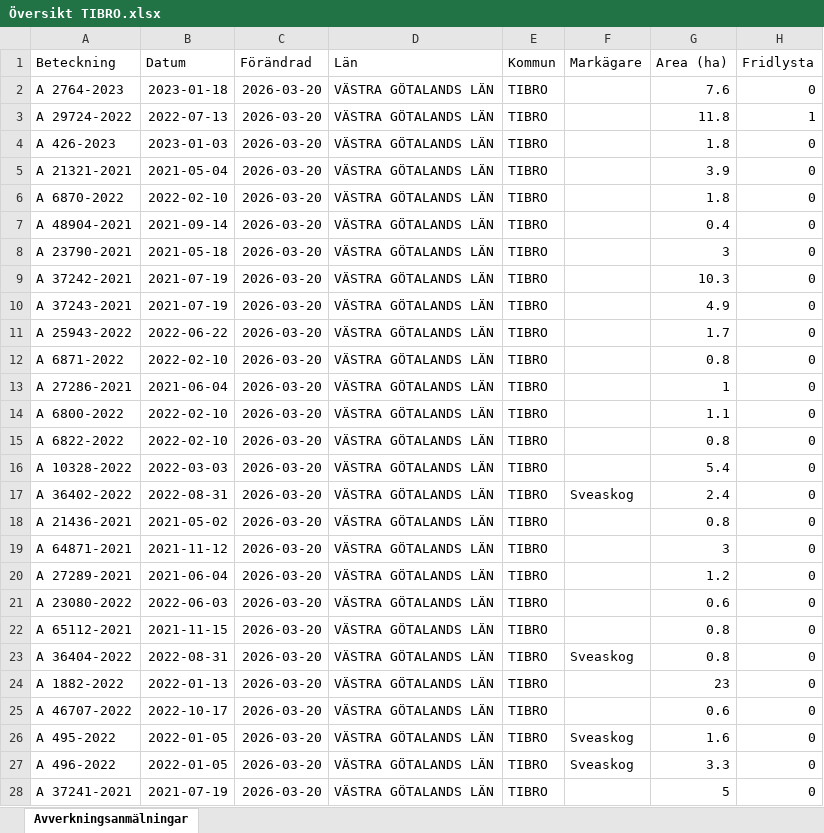
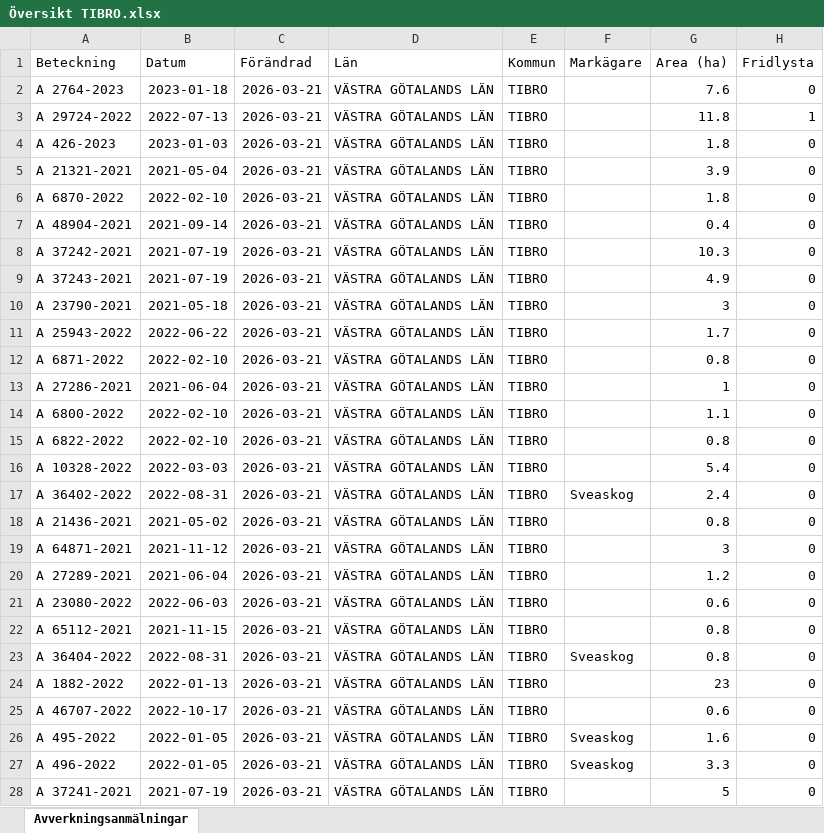
Before and after one commit to klasma/Logging_1472, an Excel workbook: Översikt TIBRO.xlsx, sheet Avverkningsanmälningar, drawn as a sheet; only a part is shown; values as stored, in another font and other column widths than the file's, no borders; the diff covers the shown part only; the diff names each change by its address in the sheet, - before the commit and + after, or states it on an @@ line.

```diff
--- a/Översikt TIBRO.xlsx (sheet Avverkningsanmälningar)
+++ b/Översikt TIBRO.xlsx (sheet Avverkningsanmälningar)
-C2:C28 (Förändrad): 2026-03-20
+C2:C28 (Förändrad): 2026-03-21
-A8 (Beteckning): A 23790-2021
+A8 (Beteckning): A 37242-2021
-B8 (Datum): 2021-05-18
+B8 (Datum): 2021-07-19
-G8 (Area (ha)): 3
+G8 (Area (ha)): 10.3
-A9 (Beteckning): A 37242-2021
+A9 (Beteckning): A 37243-2021
-G9 (Area (ha)): 10.3
+G9 (Area (ha)): 4.9
-A10 (Beteckning): A 37243-2021
+A10 (Beteckning): A 23790-2021
-B10 (Datum): 2021-07-19
+B10 (Datum): 2021-05-18
-G10 (Area (ha)): 4.9
+G10 (Area (ha)): 3
```
Also changed, not shown: 533 edited cells elsewhere in this sheet, artfynd/A 2764-2023 artfynd.xlsx, artfynd/A 29724-2022 artfynd.xlsx, 14 other files.
